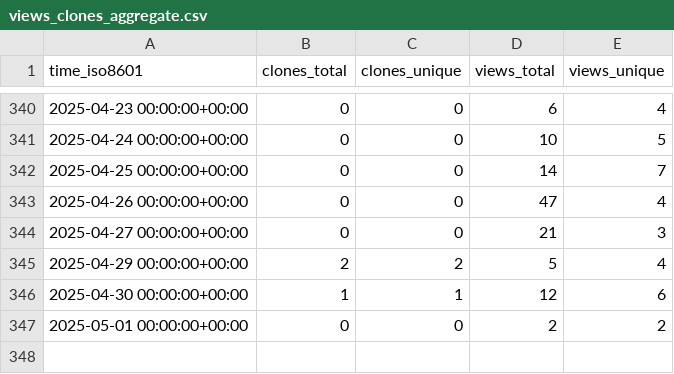
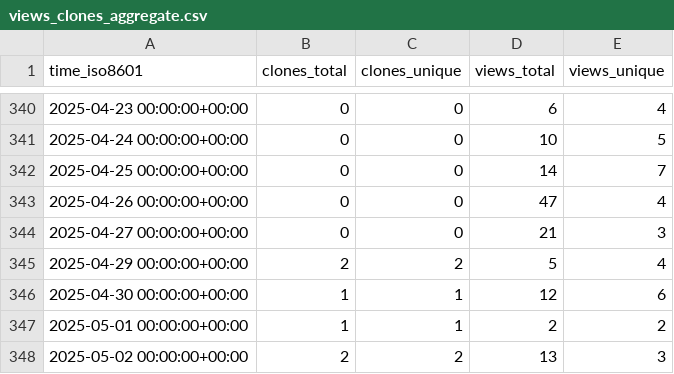
Before and after one commit to meetbryce/open-source-slack-ai--gh-stats, a CSV file: meetbryce/open-source-slack-ai/ghrs-data/views_clones_aggregate.csv, drawn as a sheet; only a part is shown, gaps mark what is left out.

```diff
--- a/meetbryce/open-source-slack-ai/ghrs-data/views_clones_aggregate.csv
+++ b/meetbryce/open-source-slack-ai/ghrs-data/views_clones_aggregate.csv
@@ -346,2 +346,3 @@ time_iso8601,clones_total,clones_unique,views_total,views_unique
 2025-04-30 00:00:00+00:00,1,1,12,6
-2025-05-01 00:00:00+00:00,0,0,2,2
+2025-05-01 00:00:00+00:00,1,1,2,2
+2025-05-02 00:00:00+00:00,2,2,13,3
```
Also changed, not shown: 1 other file.
